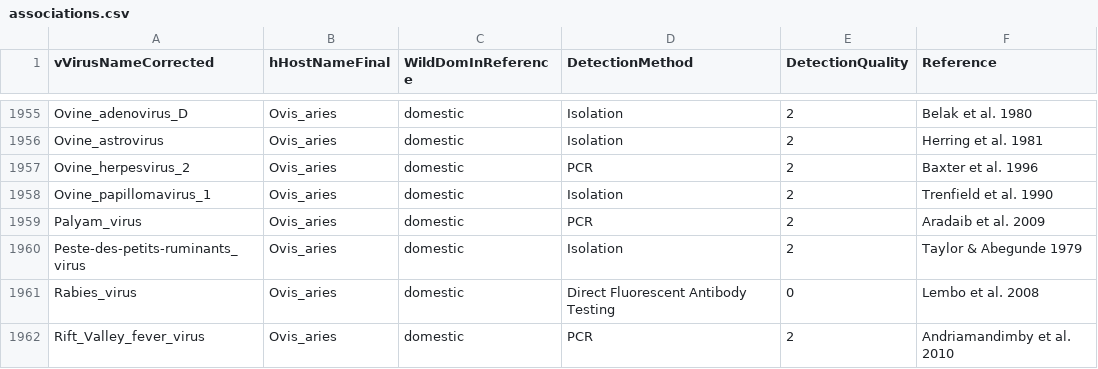
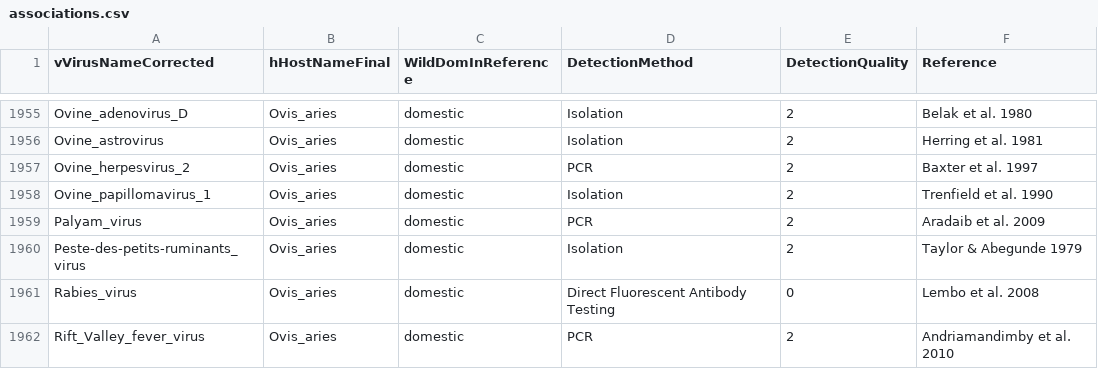
Before and after one commit to ecohealthalliance/HP3, a CSV file: data/associations.csv, drawn as a sheet; only a part is shown, gaps mark what is left out.

Commit message:
Correct year for Baxter ref

```diff
--- a/data/associations.csv
+++ b/data/associations.csv
@@ -1956,3 +1956,3 @@ Ovine_adenovirus_D,Ovis_aries,domestic,Isolation,2,Belak et al. 1980
 Ovine_astrovirus,Ovis_aries,domestic,Isolation,2,Herring et al. 1981
-Ovine_herpesvirus_2,Ovis_aries,domestic,PCR,2,Baxter et al. 1996
+Ovine_herpesvirus_2,Ovis_aries,domestic,PCR,2,Baxter et al. 1997
 Ovine_papillomavirus_1,Ovis_aries,domestic,Isolation,2,Trenfield et al. 1990
```
